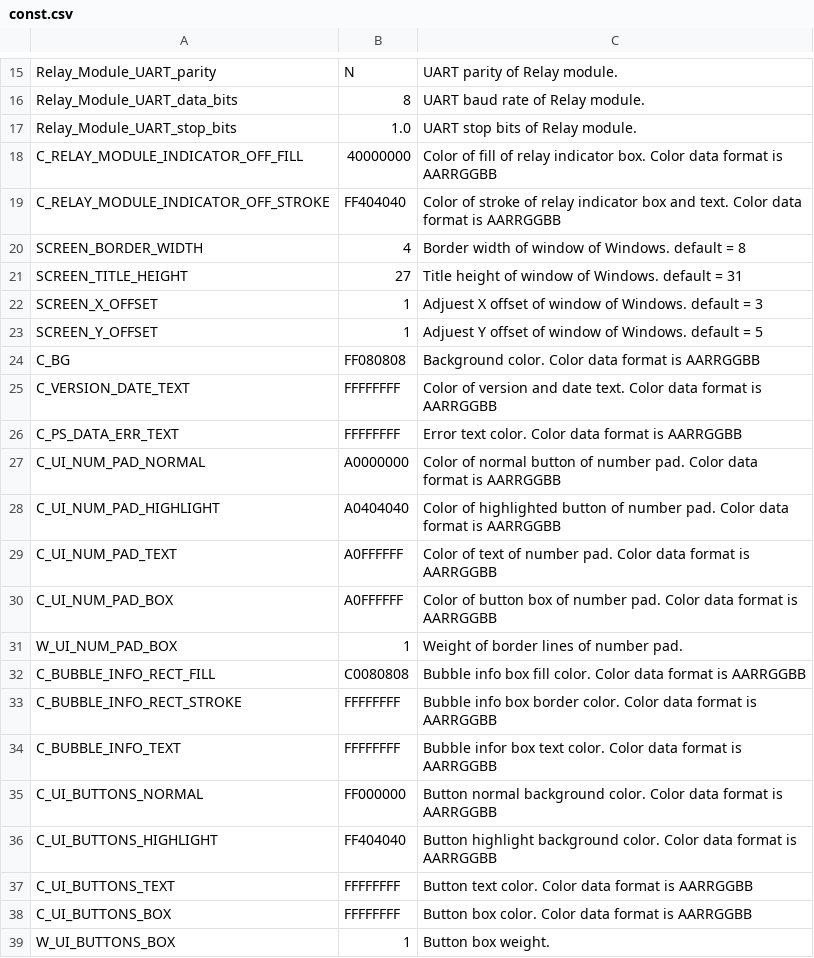
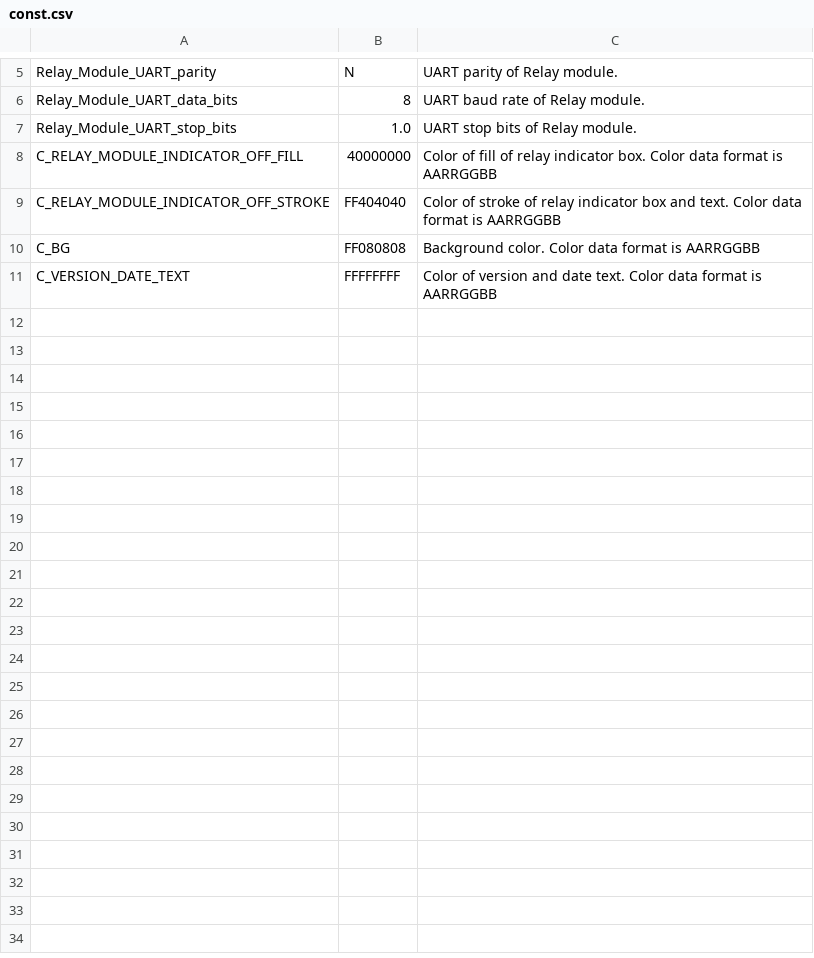
Before and after one commit to leesy24/RelayModule_test, a CSV file: data/const.csv, drawn as a sheet; only a part is shown, gaps mark what is left out; the diff covers the shown part only; the diff names each change by its address in the sheet, - before the commit and + after, or states it on an @@ line.

Commit message:
Update const file.

```diff
--- a/data/const.csv
+++ b/data/const.csv
-row 20: SCREEN_BORDER_WIDTH | 4 | Border width of window of Windows. default = 8
-row 21: SCREEN_TITLE_HEIGHT | 27 | Title height of window of Windows. default = 31
-row 22: SCREEN_X_OFFSET | 1 | Adjuest X offset of window of Windows. default = 3
-row 23: SCREEN_Y_OFFSET | 1 | Adjuest Y offset of window of Windows. default = 5
-row 26: C_PS_DATA_ERR_TEXT | FFFFFFFF | Error text color. Color data format is AARRGGBB
-row 27: C_UI_NUM_PAD_NORMAL | A0000000 | Color of normal button of number pad. Color data format is AARRGGBB
-row 28: C_UI_NUM_PAD_HIGHLIGHT | A0404040 | Color of highlighted button of number pad. Color data format is AARRGGBB
-row 29: C_UI_NUM_PAD_TEXT | A0FFFFFF | Color of text of number pad. Color data format is AARRGGBB
-row 30: C_UI_NUM_PAD_BOX | A0FFFFFF | Color of button box of number pad. Color data format is AARRGGBB
-row 31: W_UI_NUM_PAD_BOX | 1 | Weight of border lines of number pad.
-row 32: C_BUBBLE_INFO_RECT_FILL | C0080808 | Bubble info box fill color. Color data format is AARRGGBB
-row 33: C_BUBBLE_INFO_RECT_STROKE | FFFFFFFF | Bubble info box border color. Color data format is AARRGGBB
-row 34: C_BUBBLE_INFO_TEXT | FFFFFFFF | Bubble infor box text color. Color data format is AARRGGBB
-row 35: C_UI_BUTTONS_NORMAL | FF000000 | Button normal background color. Color data format is AARRGGBB
-row 36: C_UI_BUTTONS_HIGHLIGHT | FF404040 | Button highlight background color. Color data format is AARRGGBB
-row 37: C_UI_BUTTONS_TEXT | FFFFFFFF | Button text color. Color data format is AARRGGBB
-row 38: C_UI_BUTTONS_BOX | FFFFFFFF | Button box color. Color data format is AARRGGBB
-row 39: W_UI_BUTTONS_BOX | 1 | Button box weight.
```
Also changed, not shown: 32 removed rows and 1 edited cell elsewhere in this file.
